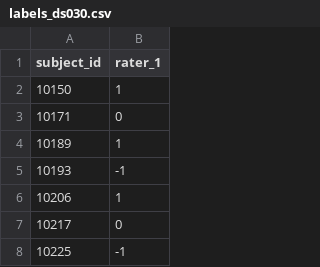
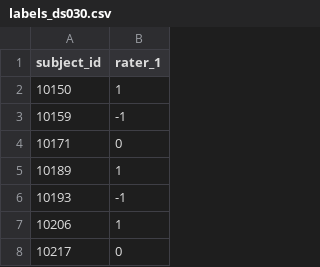
Before and after one commit to nipreps/mriqc, a CSV file: mriqc/data/csv/labels_ds030.csv, drawn as a sheet; only a part is shown; the shorter side is filled out with more unchanged rows; the diff names each change by its address in the sheet, - before the commit and + after, or states it on an @@ line.

Commit message:
fix error in labeling

```diff
--- a/mriqc/data/csv/labels_ds030.csv
+++ b/mriqc/data/csv/labels_ds030.csv
+row 3: 10159 | -1
```
